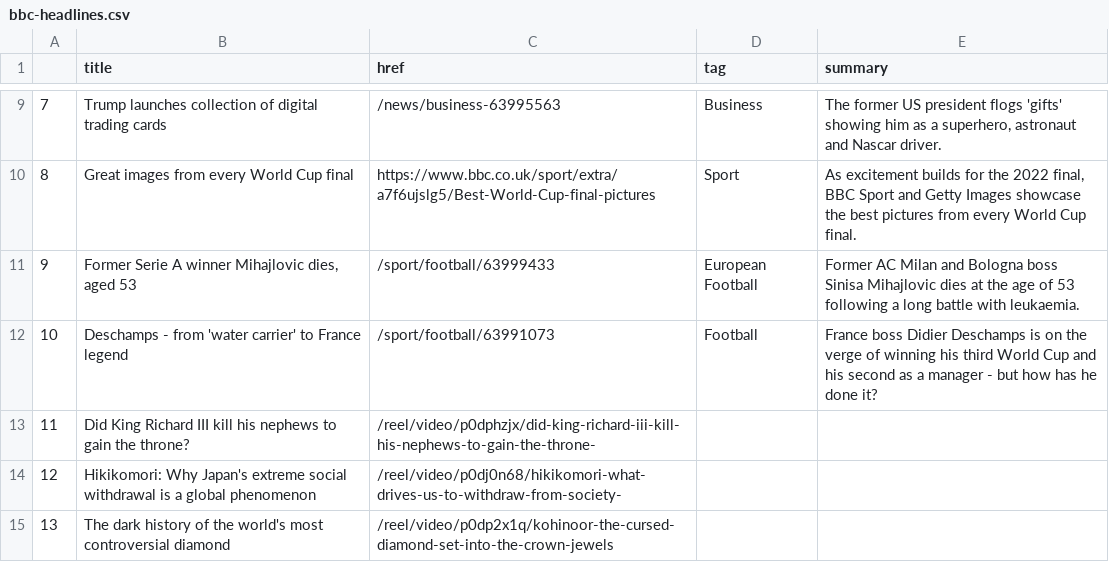
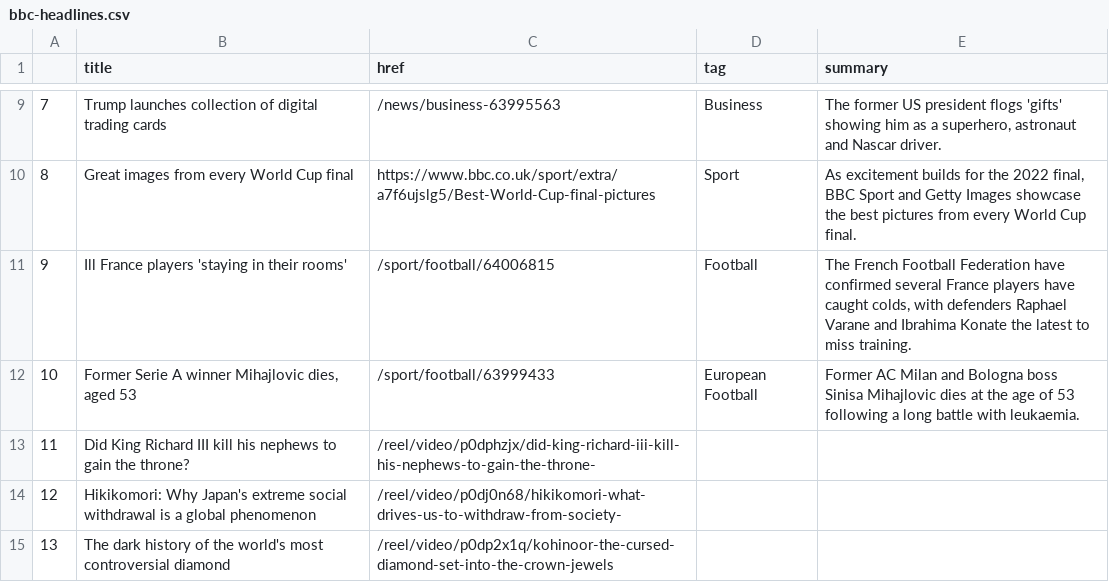
Before and after one commit to EMendy/Scraper_Info, a CSV file: bbc-headlines.csv, drawn as a sheet; only a part is shown, gaps mark what is left out; removed rows and columns are numbered as before the commit, all else as after; the diff names each change by its address in the sheet, - before the commit and + after, or states it on an @@ line.

```diff
--- a/bbc-headlines.csv
+++ b/bbc-headlines.csv
+row 11: 9 | Ill France players 'staying in their rooms' | /sport/football/64006815 | Football | The French Football Federation have confirmed several France players have caught colds, with defenders Raphael Varane and Ibrahima Konate the latest to miss training.
@@ column A renumbered in row 12 @@
-row 12: 10 | Deschamps - from 'water carrier' to France legend | /sport/football/63991073 | Football | France boss Didier Deschamps is on the verge of winning his third World Cup and his second as a manager - but how has he done it?
```
